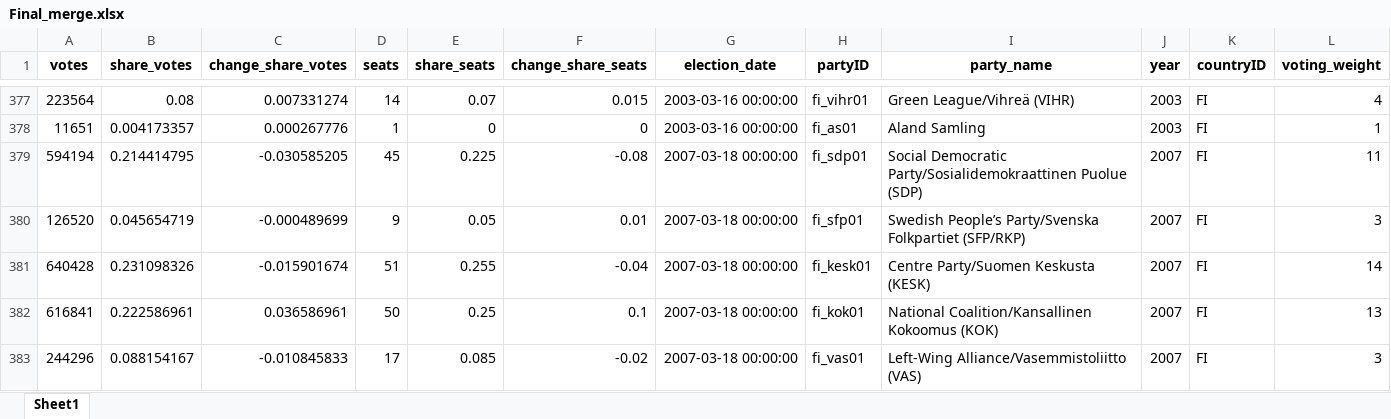
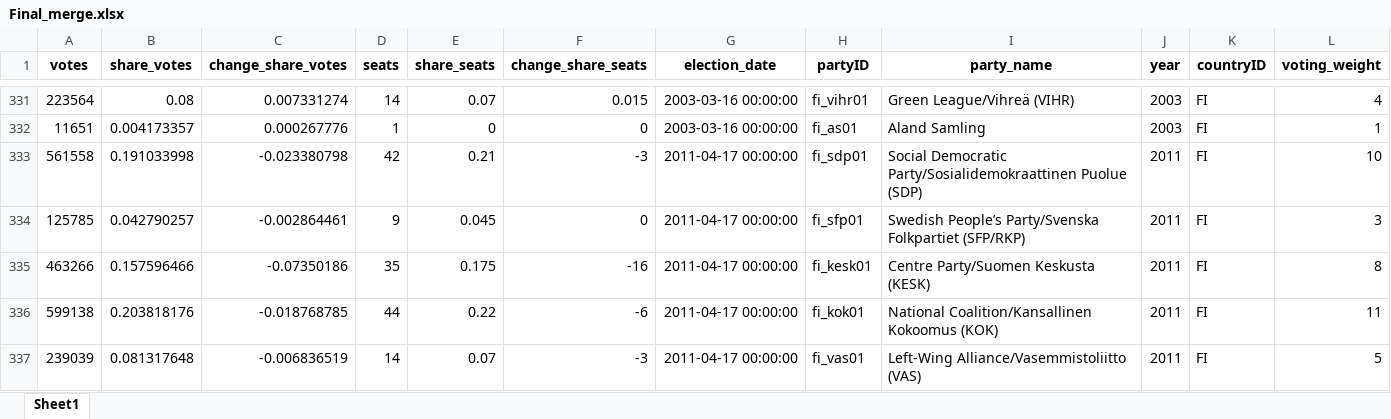
Before and after one commit to LucasJantunen/coalition_governments, an Excel workbook: Final_merge.xlsx, sheet Sheet1, drawn as a sheet; only a part is shown, gaps mark what is left out; the shorter side is filled out with more unchanged rows; values as stored, in another font and other column widths than the file's, no borders; rows hold the shown columns only; the diff covers the shown part only; the diff names each change by its address in the sheet, - before the commit and + after, or states it on an @@ line.

```diff
--- a/Final_merge.xlsx (sheet Sheet1)
+++ b/Final_merge.xlsx (sheet Sheet1)
-row 379: 594194 | 0.214414795 | -0.030585205 | 45 | 0.225 | -0.08 | 2007-03-18 00:00:00 | fi_sdp01 | Social Democratic Party/Sosialidemokraattinen Puolue (SDP) | 2007 | FI | 11
-row 380: 126520 | 0.045654719 | -0.000489699 | 9 | 0.05 | 0.01 | 2007-03-18 00:00:00 | fi_sfp01 | Swedish People’s Party/Svenska Folkpartiet (SFP/RKP) | 2007 | FI | 3
-row 381: 640428 | 0.231098326 | -0.015901674 | 51 | 0.255 | -0.04 | 2007-03-18 00:00:00 | fi_kesk01 | Centre Party/Suomen Keskusta (KESK) | 2007 | FI | 14
-row 382: 616841 | 0.222586961 | 0.036586961 | 50 | 0.25 | 0.1 | 2007-03-18 00:00:00 | fi_kok01 | National Coalition/Kansallinen Kokoomus (KOK) | 2007 | FI | 13
-row 383: 244296 | 0.088154167 | -0.010845833 | 17 | 0.085 | -0.02 | 2007-03-18 00:00:00 | fi_vas01 | Left-Wing Alliance/Vasemmistoliitto (VAS) | 2007 | FI | 3
```
Also changed, not shown: 50 removed rows elsewhere in this sheet, 1 other file.
